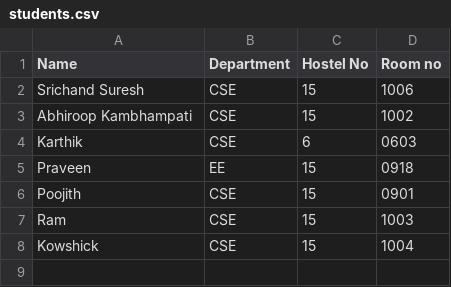
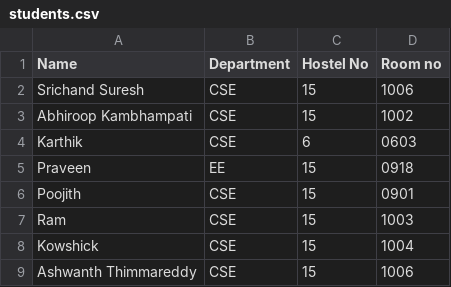
Before and after one commit to Ashwanth119/cs699_lab3_task2, a CSV file: cs699/data/students.csv, drawn as a sheet; the diff names each change by its address in the sheet, - before the commit and + after, or states it on an @@ line.

Commit message:
updated student data in students.csv

```diff
--- a/cs699/data/students.csv
+++ b/cs699/data/students.csv
+row 9: Ashwanth Thimmareddy | CSE | 15 | 1006
```
Also changed, not shown: 1 other file.
